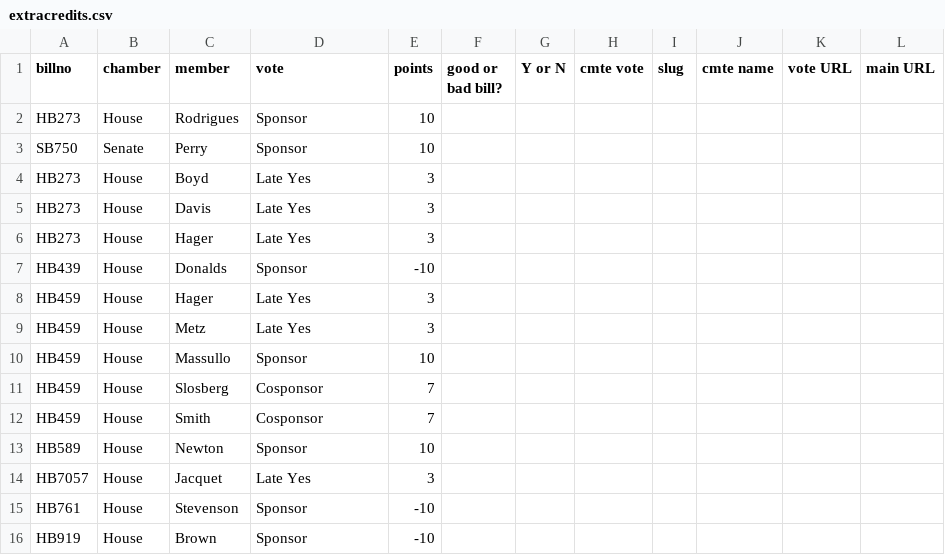
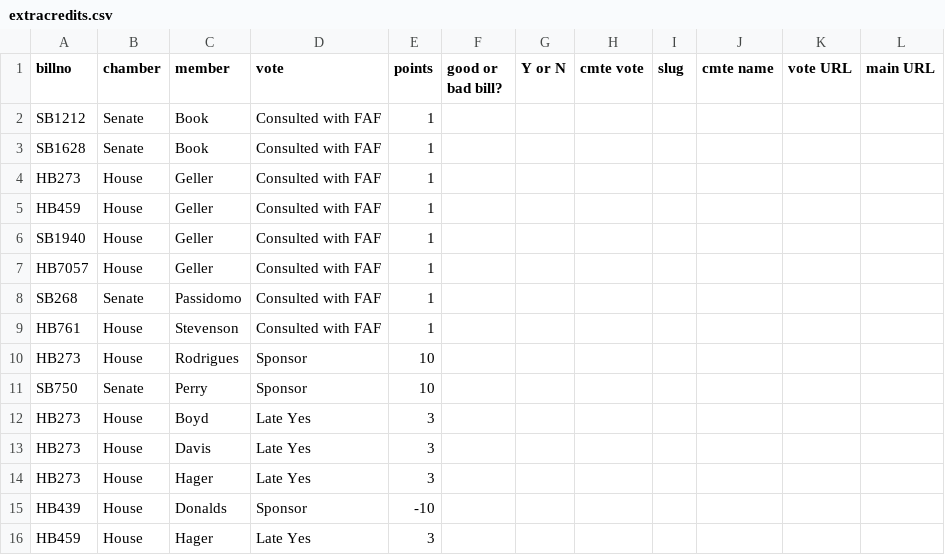
Before and after one commit to PalmBeachPost/SunshineScorecard, a CSV file: extracredits.csv, drawn as a sheet; only a part is shown; the shorter side is filled out with more unchanged rows.

Commit message:
Added more extra credit for consulting with FAF

```diff
--- a/extracredits.csv
+++ b/extracredits.csv
@@ -1,2 +1,10 @@
 billno,chamber,member,vote,points,good or bad bill?,Y or N,cmte vote,slug,cmte name,vote URL,main URL
+SB1212,Senate,Book,Consulted with FAF,1,,,,,,,
+SB1628,Senate,Book,Consulted with FAF,1,,,,,,,
+HB273,House,Geller,Consulted with FAF,1,,,,,,,
+HB459,House,Geller,Consulted with FAF,1,,,,,,,
+SB1940,House,Geller,Consulted with FAF,1,,,,,,,
+HB7057,House,Geller,Consulted with FAF,1,,,,,,,
+SB268,Senate,Passidomo,Consulted with FAF,1,,,,,,,
+HB761,House,Stevenson,Consulted with FAF,1,,,,,,,
 HB273,House,Rodrigues,Sponsor,10,,,,,,,
```
